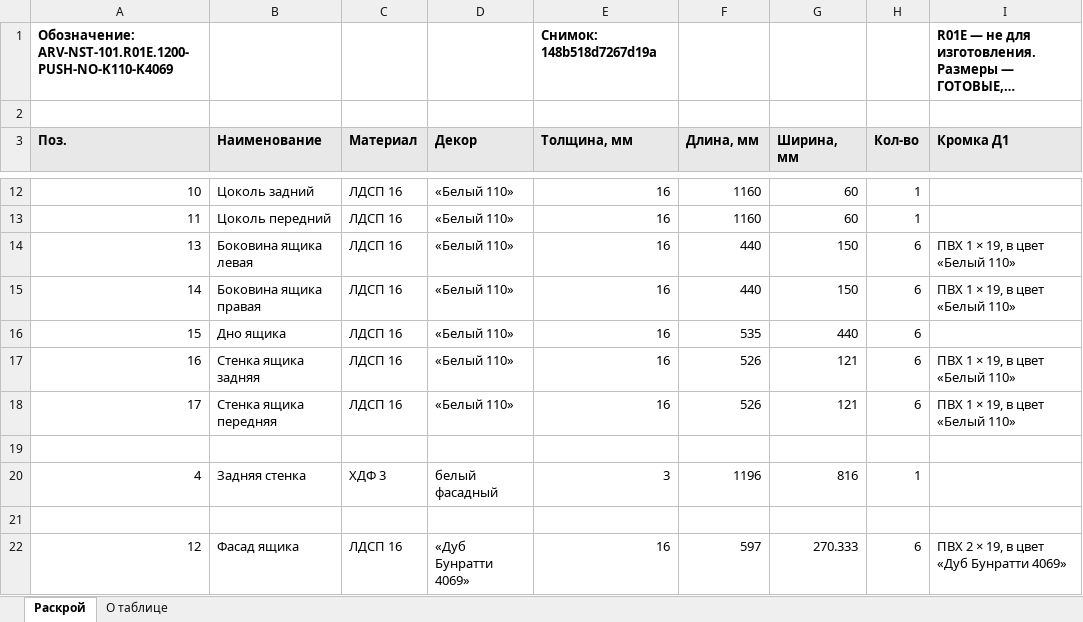
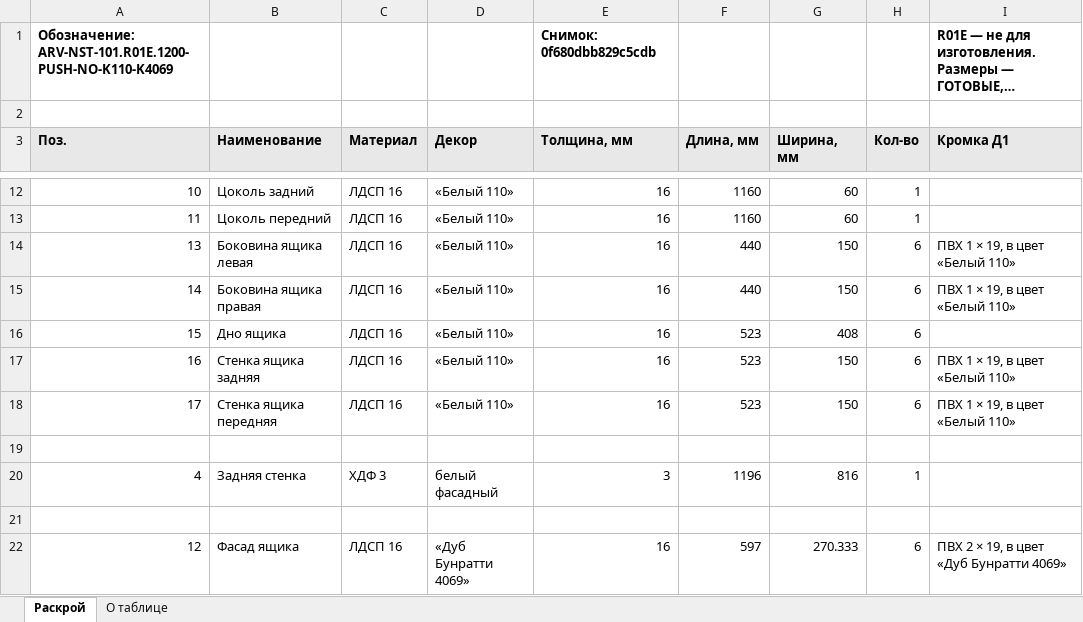
Before and after one commit to arvellokz/arvello-engine, an Excel workbook: docs/eng-002/выпуск/ARV-NST-101_комод_без_столика_распил.xlsx, sheet Раскрой, drawn as a sheet; only a part is shown, gaps mark what is left out; long unchanged cells end in …; values as stored, in another font and other column widths than the file's, no borders; the diff names each change by its address in the sheet, - before the commit and + after, or states it on an @@ line.

```diff
--- a/docs/eng-002/выпуск/ARV-NST-101_комод_без_столика_распил.xlsx (sheet Раскрой)
+++ b/docs/eng-002/выпуск/ARV-NST-101_комод_без_столика_распил.xlsx (sheet Раскрой)
-E1 (Толщина, мм): Снимок: 148b518d7267d19a
+E1 (Толщина, мм): Снимок: 0f680dbb829c5cdb
-F16 (Длина, мм): 535
+F16 (Длина, мм): 523
-G16 (Ширина, мм): 440
+G16 (Ширина, мм): 408
-F17:F18 (Длина, мм): 526
+F17:F18 (Длина, мм): 523
-G17:G18 (Ширина, мм): 121
+G17:G18 (Ширина, мм): 150
```
Also changed, not shown: sheet О таблице, docs/eng-002/выпуск/ARV-NST-101_комод_со_столиком_распил.xlsx, docs/eng-002/выпуск/ARV-WRD-101_шкаф_2400x2800x450_распил.xlsx, 32 other files.
